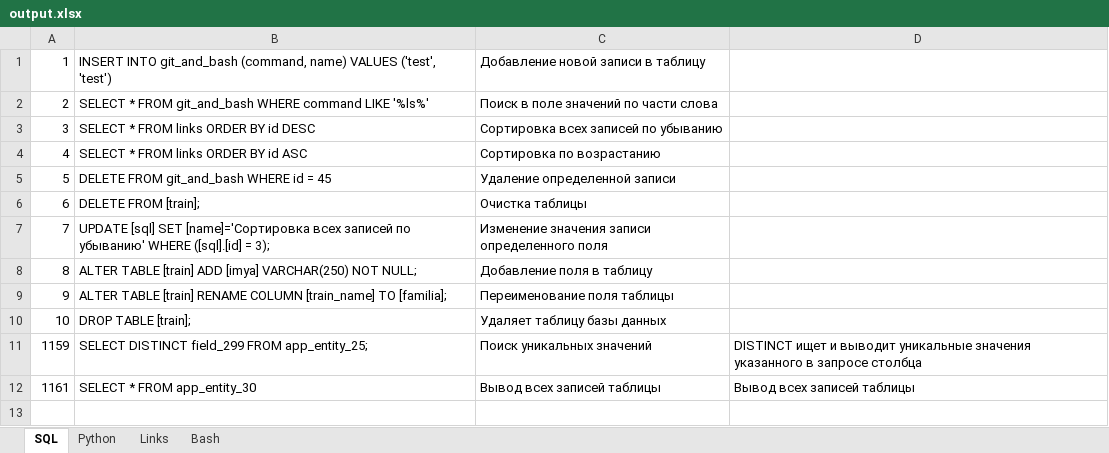
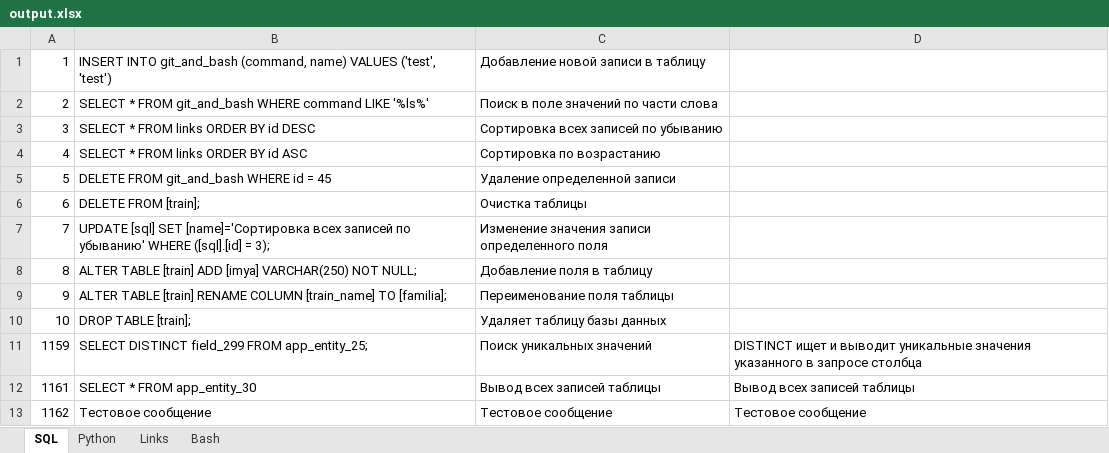
Before and after one commit to savinsyu/flask-project-full, an Excel workbook: xlsx_export/output.xlsx, sheet SQL, drawn as a sheet; values as stored, in another font and other column widths than the file's, no borders; the diff names each change by its address in the sheet, - before the commit and + after, or states it on an @@ line.

```diff
--- a/xlsx_export/output.xlsx (sheet SQL)
+++ b/xlsx_export/output.xlsx (sheet SQL)
+row 13: 1162 | Тестовое сообщение | Тестовое сообщение | Тестовое сообщение
```
Also changed, not shown: sheet Python, 10 other files.
